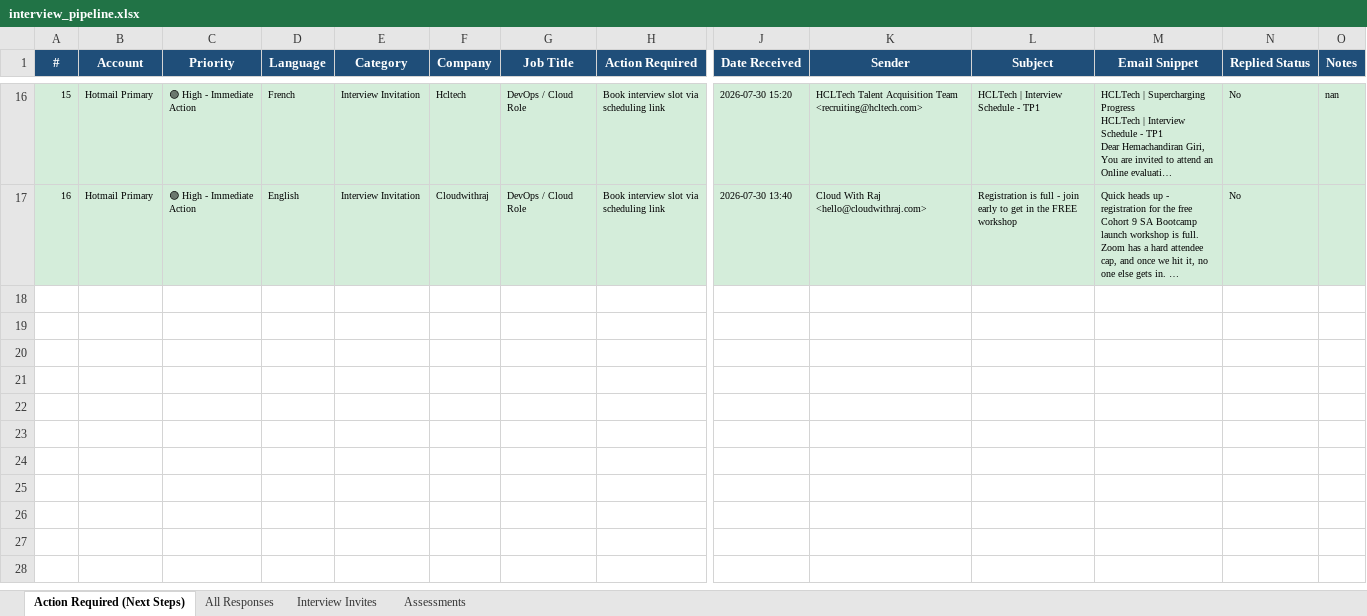
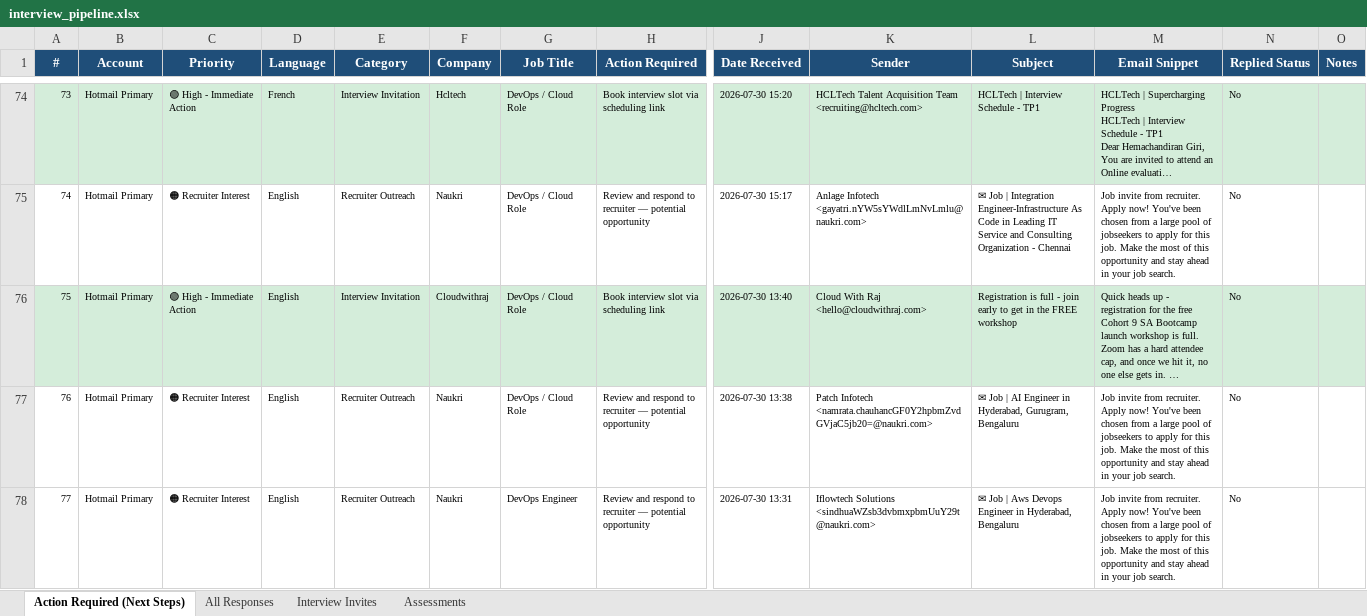
Before and after one commit to hemachandiran1102/jobcrawler, an Excel workbook: interview_pipeline.xlsx, sheet Action Required (Next Steps), drawn as a sheet; only a part is shown, gaps mark what is left out; long unchanged cells end in …; values as stored, in another font and other column widths than the file's, no borders; addresses are those after the commit; rows hold the shown columns only; the diff covers the shown part only; the diff names each change by its address in the sheet, - before the commit and + after, or states it on an @@ line.

Commit message:
feat: overhaul multi-lingual email triage engine with noise filtering, weighted scoring, and new recruiter categories

```diff
--- a/interview_pipeline.xlsx (sheet Action Required (Next Steps))
+++ b/interview_pipeline.xlsx (sheet Action Required (Next Steps))
@@ column A (#) renumbered between rows 4 and 76 @@
-O74 (Notes): nan
+O74 (Notes): (empty)
+row 75: 74 | Hotmail Primary | 🟠 Recruiter Interest | English | Recruiter Outreach | Naukri | DevOps / Cloud Role | Review and respond to recruiter — potential opportunity | 2026-07-30 15:17 | Anlage Infotech <gayatri.nYW5sYWdlLmNvLmlu@naukri.com> | ✉ Job | Integration Engineer-Infrastructure As Code in Leading IT Service and Consulting Organization - Chennai | Job invite from recruiter. Apply now! You've been chosen from a large pool of jobseekers to apply for this job. Make the most of this opportunity and stay ahead in your job search. | No
+row 77: 76 | Hotmail Primary | 🟠 Recruiter Interest | English | Recruiter Outreach | Naukri | DevOps / Cloud Role | Review and respond to recruiter — potential opportunity | 2026-07-30 13:38 | Patch Infotech <namrata.chauhancGF0Y2hpbmZvdGVjaC5jb20=@naukri.com> | ✉ Job | AI Engineer in Hyderabad, Gurugram, Bengaluru | Job invite from recruiter. Apply now! You've been chosen from a large pool of jobseekers to apply for this job. Make the most of this opportunity and stay ahead in your job search. | No
+row 78: 77 | Hotmail Primary | 🟠 Recruiter Interest | English | Recruiter Outreach | Naukri | DevOps Engineer | Review and respond to recruiter — potential opportunity | 2026-07-30 13:31 | Iflowtech Solutions <sindhuaWZsb3dvbmxpbmUuY29t@naukri.com> | ✉ Job | Aws Devops Engineer in Hyderabad, Bengaluru | Job invite from recruiter. Apply now! You've been chosen from a large pool of jobseekers to apply for this job. Make the most of this opportunity and stay ahead in your job search. | No
```
Also changed, not shown: 59 added rows, 1 removed row, 66 edited cells and cell formats elsewhere in this sheet, sheet All Responses, sheet Interview Invites, sheet Assessments, 6 other files.
